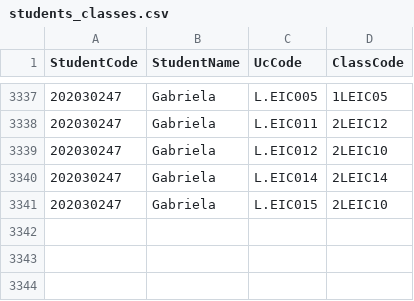
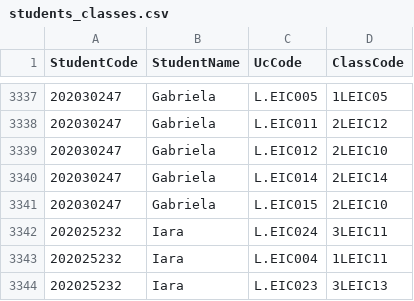
Before and after one commit to tiagopbop/AED-Proj-1, a CSV file: schedule/students_classes.csv, drawn as a sheet; only a part is shown, gaps mark what is left out; the diff names each change by its address in the sheet, - before the commit and + after, or states it on an @@ line.

```diff
--- a/schedule/students_classes.csv
+++ b/schedule/students_classes.csv
+row 3342: 202025232 | Iara | L.EIC024 | 3LEIC11
+row 3343: 202025232 | Iara | L.EIC004 | 1LEIC11
+row 3344: 202025232 | Iara | L.EIC023 | 3LEIC13
```
Also changed, not shown: 51 other files.
